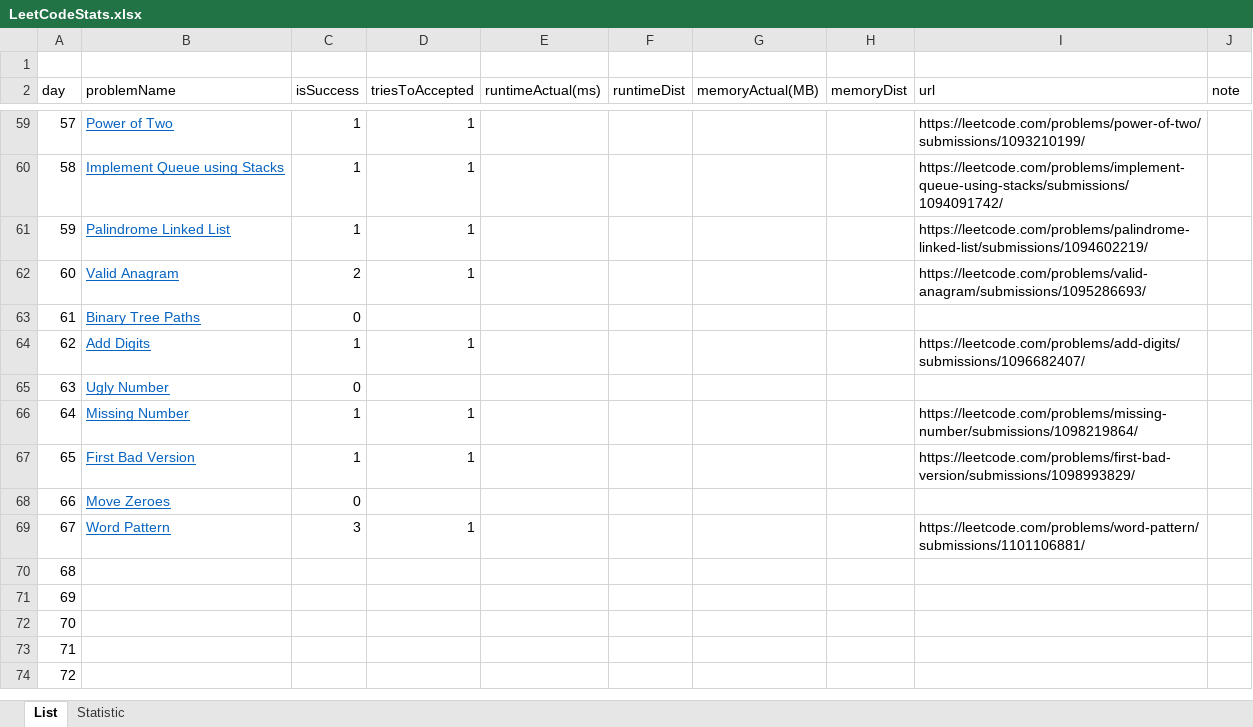
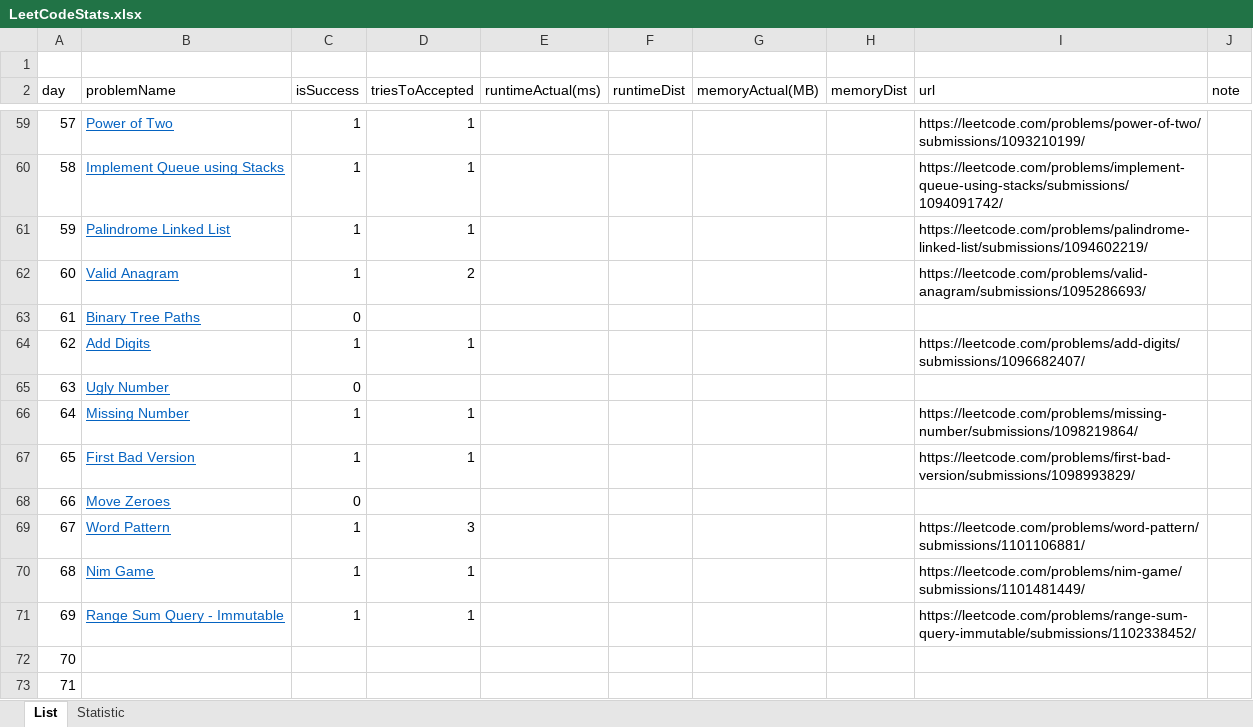
Before and after one commit to dkang919/CodingPractice, an Excel workbook: LeetCodeStats.xlsx, sheet List, drawn as a sheet; only a part is shown, gaps mark what is left out; the shorter side is filled out with more unchanged rows; values as stored, in another font and other column widths than the file's, no borders; the diff names each change by its address in the sheet, - before the commit and + after, or states it on an @@ line.

```diff
--- a/LeetCodeStats.xlsx (sheet List)
+++ b/LeetCodeStats.xlsx (sheet List)
-C62 (isSuccess): 2
+C62 (isSuccess): 1
-D62 (triesToAccepted): 1
+D62 (triesToAccepted): 2
-C69 (isSuccess): 3
+C69 (isSuccess): 1
-D69 (triesToAccepted): 1
+D69 (triesToAccepted): 3
-B70 (problemName): (empty)
+B70 (problemName): Nim Game
-C70:C71 (isSuccess): (empty)
+C70:C71 (isSuccess): 1
-D70:D71 (triesToAccepted): (empty)
+D70:D71 (triesToAccepted): 1
-I70 (url): (empty)
+I70 (url): https://leetcode.com/problems/nim-game/submissions/1101481449/
-B71 (problemName): (empty)
+B71 (problemName): Range Sum Query - Immutable
-I71 (url): (empty)
+I71 (url): https://leetcode.com/problems/range-sum-query-immutable/submissions/1102338452/
```
Also changed, not shown: sheet Statistic, 2 other files.
